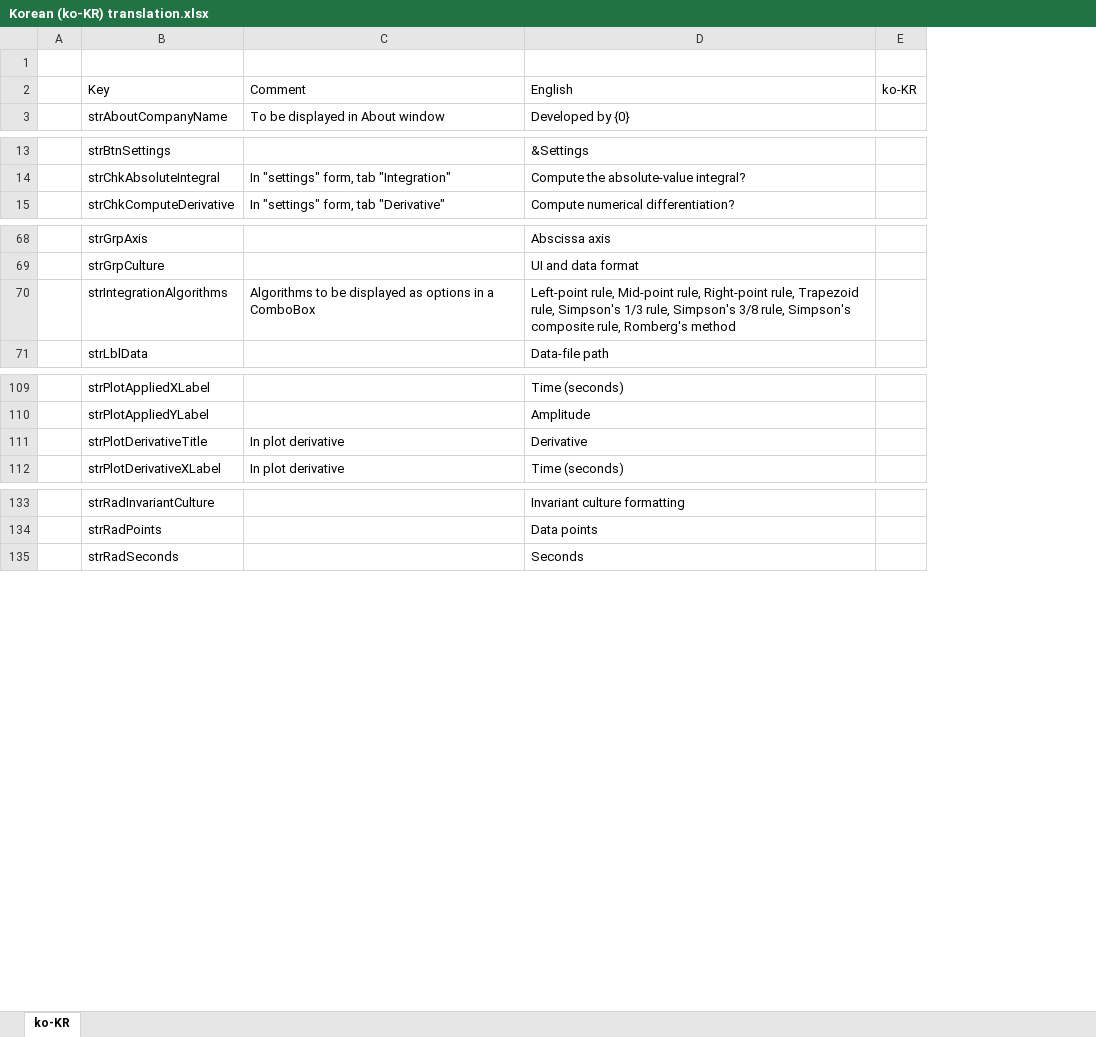
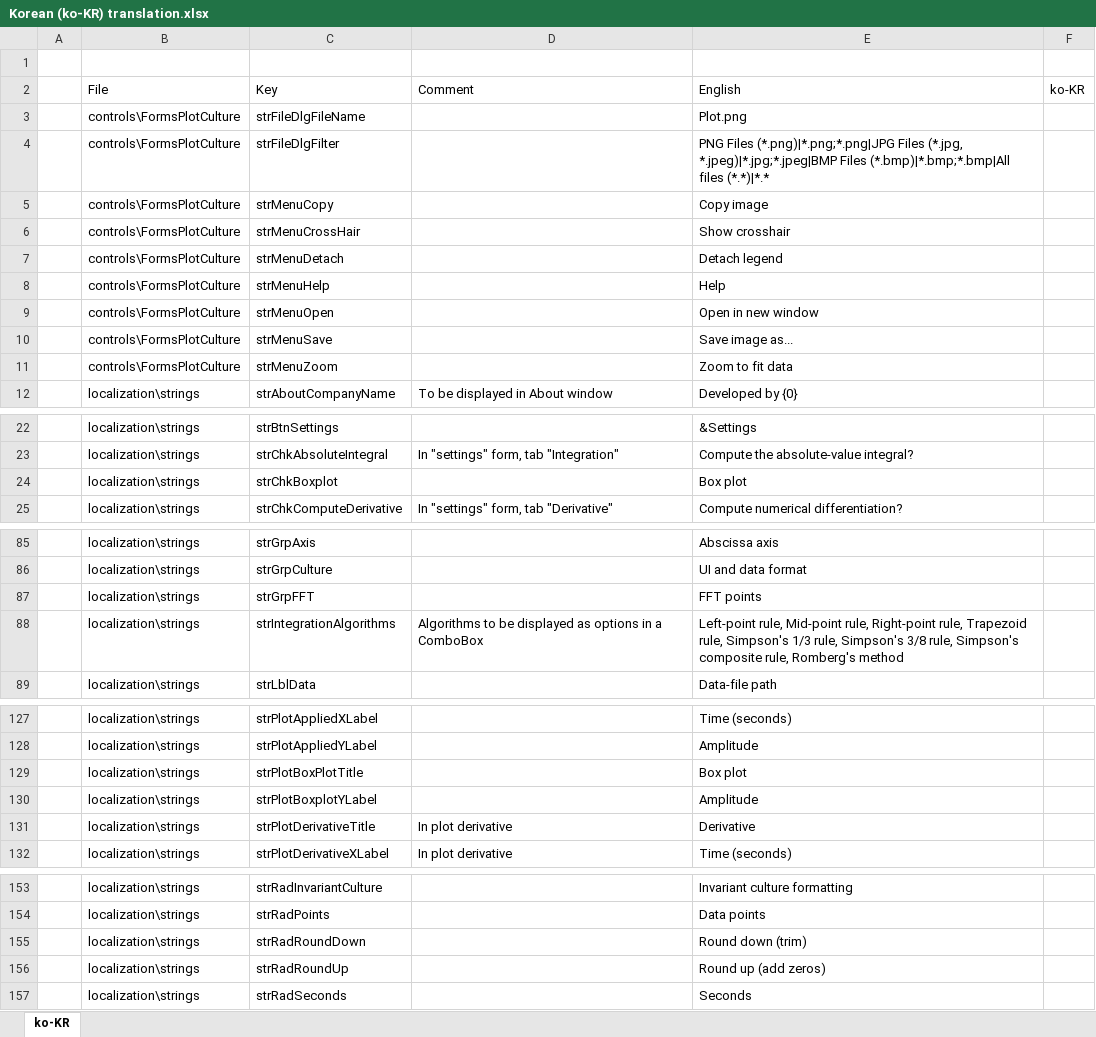
Before and after one commit to arthurits/SignalAnalysis, an Excel workbook: SignalAnalysis/localization/Korean (ko-KR) translation.xlsx, sheet ko-KR, drawn as a sheet; only a part is shown, gaps mark what is left out; values as stored, in another font and other column widths than the file's, no borders; table styles not drawn; the diff covers the shown part only; the diff names each change by its address in the sheet, - before the commit and + after, or states it on an @@ line.

Commit message:
Update Excel string resources

```diff
--- a/SignalAnalysis/localization/Korean (ko-KR) translation.xlsx (sheet ko-KR)
+++ b/SignalAnalysis/localization/Korean (ko-KR) translation.xlsx (sheet ko-KR)
+column B, row 2: File; row 12: localization\strings; rows 22-23: localization\strings | localization\strings; row 25: localization\strings; rows 85-86: localization\strings | localization\strings; rows 88-89: localization\strings | localization\strings; rows 127-128: localization\strings | localization\strings; rows 131-132: localization\strings | localization\strings; rows 153-154: localization\strings | localization\strings; row 157: localization\strings
+row 3:  | controls\FormsPlotCulture | strFileDlgFileName |  | Plot.png
+row 4:  | controls\FormsPlotCulture | strFileDlgFilter |  | PNG Files (*.png)|*.png;*.png|JPG Files (*.jpg, *.jpeg)|*.jpg;*.jpeg|BMP Files (*.bmp)|*.bmp;*.bmp|All files (*.*)|*.*
+row 5:  | controls\FormsPlotCulture | strMenuCopy |  | Copy image
+row 6:  | controls\FormsPlotCulture | strMenuCrossHair |  | Show crosshair
+row 7:  | controls\FormsPlotCulture | strMenuDetach |  | Detach legend
+row 8:  | controls\FormsPlotCulture | strMenuHelp |  | Help
+row 9:  | controls\FormsPlotCulture | strMenuOpen |  | Open in new window
+row 10:  | controls\FormsPlotCulture | strMenuSave |  | Save image as...
+row 11:  | controls\FormsPlotCulture | strMenuZoom |  | Zoom to fit data
+row 24:  | localization\strings | strChkBoxplot |  | Box plot
+row 87:  | localization\strings | strGrpFFT |  | FFT points
+row 129:  | localization\strings | strPlotBoxPlotTitle |  | Box plot
+row 130:  | localization\strings | strPlotBoxplotYLabel |  | Amplitude
+row 155:  | localization\strings | strRadRoundDown |  | Round down (trim)
+row 156:  | localization\strings | strRadRoundUp |  | Round up (add zeros)
```
Also changed, not shown: 7 added rows and 5 edited cells elsewhere in this sheet, SignalAnalysis/localization/Czech (cs-CZ) translation.xlsx, SignalAnalysis/localization/Finnish (fi-FI) translation.xlsx, 8 other files.
